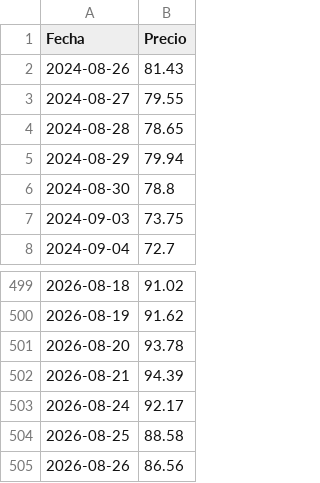
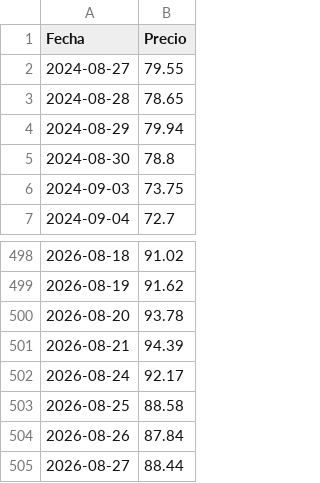
Before and after one commit to nautilia/brent-tracker, a CSV file: brent_precios.csv, drawn as a sheet; only a part is shown, gaps mark what is left out.

```diff
--- a/brent_precios.csv
+++ b/brent_precios.csv
@@ -1,3 +1,2 @@
 Fecha,Precio
-2024-08-26,81.43
 2024-08-27,79.55
@@ -504,2 +503,3 @@ Fecha,Precio
 2026-08-25,88.58
-2026-08-26,86.56
+2026-08-26,87.84
+2026-08-27,88.44
```
